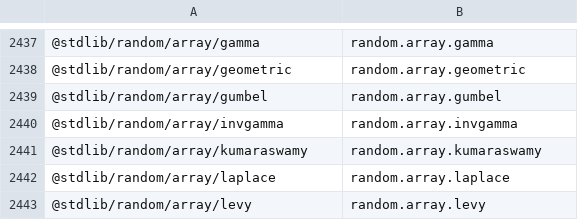
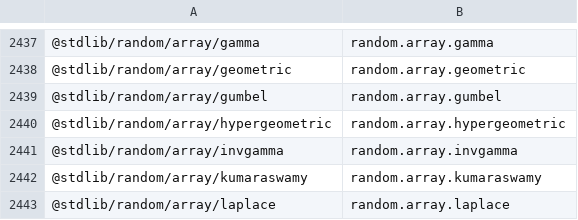
Before and after one commit to stdlib-js/namespace-pkg2alias, a CSV file: data/data.csv, drawn as a sheet; only a part is shown, gaps mark what is left out; the shorter side is filled out with more unchanged rows; the diff names each change by its address in the sheet, - before the commit and + after, or states it on an @@ line.

```diff
--- a/data/data.csv
+++ b/data/data.csv
+row 2440: @stdlib/random/array/hypergeometric | random.array.hypergeometric
```
Also changed, not shown: 3 other files.
